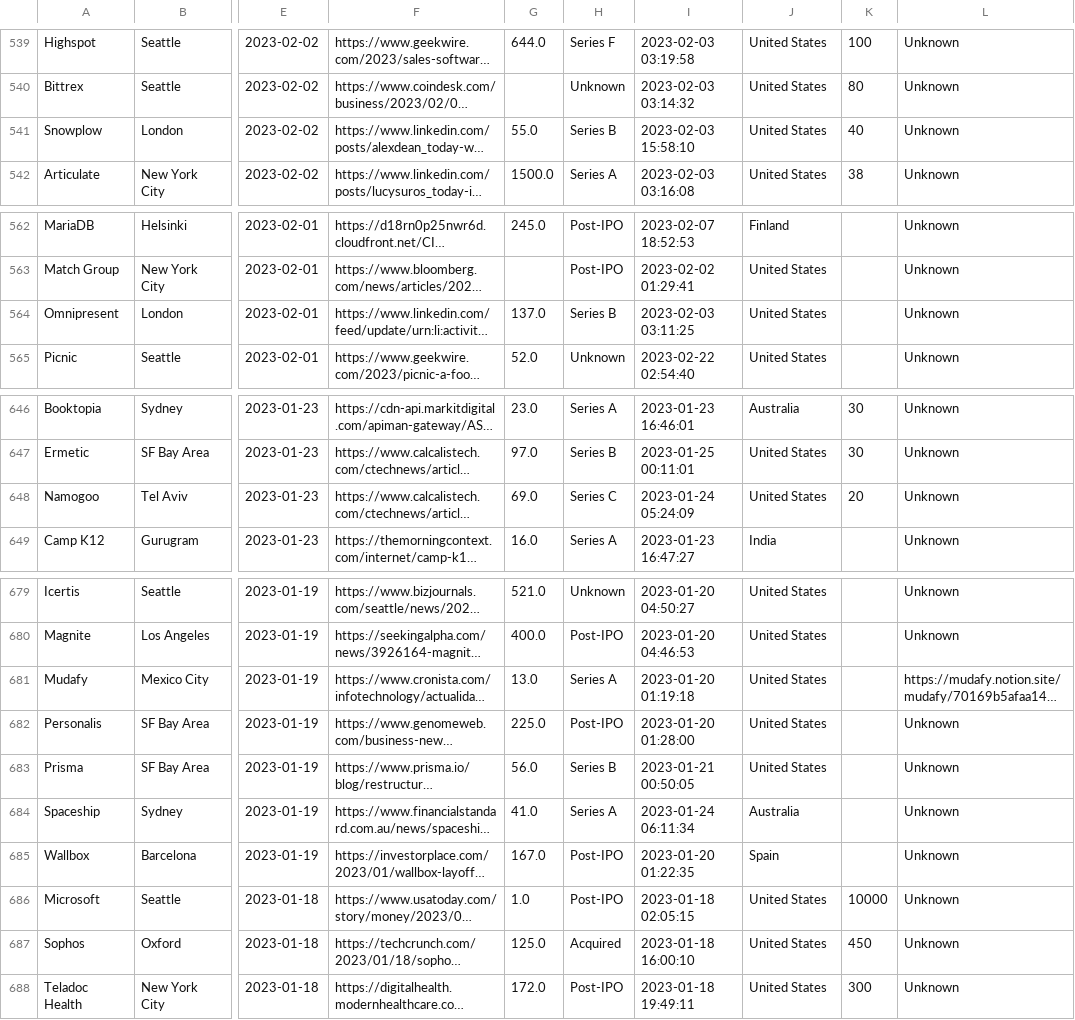
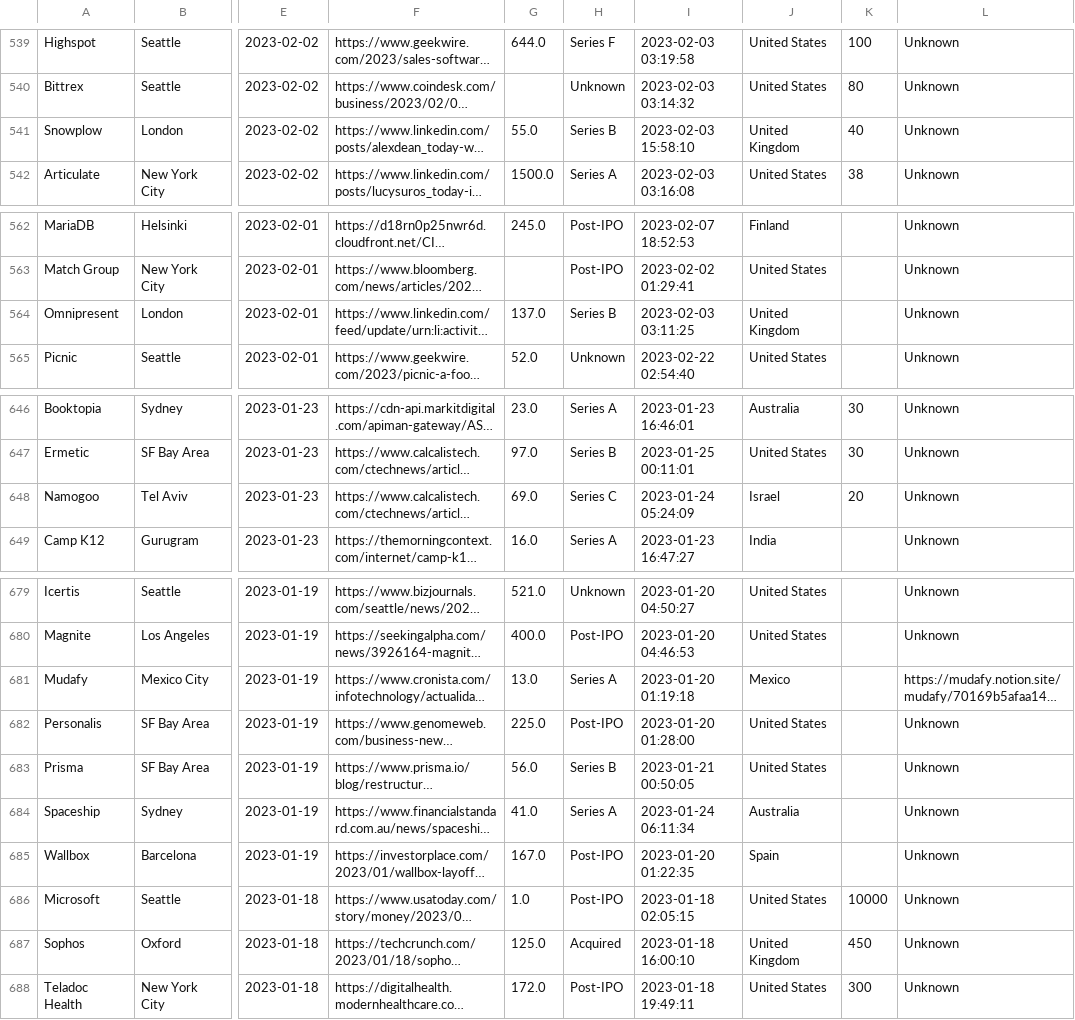
Before and after one commit to HeartwinJ/layoffs-data-analysis, a CSV file: layoffs_data.csv, drawn as a sheet; only a part is shown, gaps mark what is left out; long unchanged cells end in …; the diff covers the shown part only; the diff names each change by its address in the sheet, - before the commit and + after, or states it on an @@ line.

```diff
--- a/layoffs_data.csv
+++ b/layoffs_data.csv
-J541: United States
+J541: United Kingdom
-J564: United States
+J564: United Kingdom
-J648: United States
+J648: Israel
-J681: United States
+J681: Mexico
-J687: United States
+J687: United Kingdom
```
Also changed, not shown: 1 added row, 1 removed row and 38 edited cells elsewhere in this file, layoffs.csv, 1 other file.
